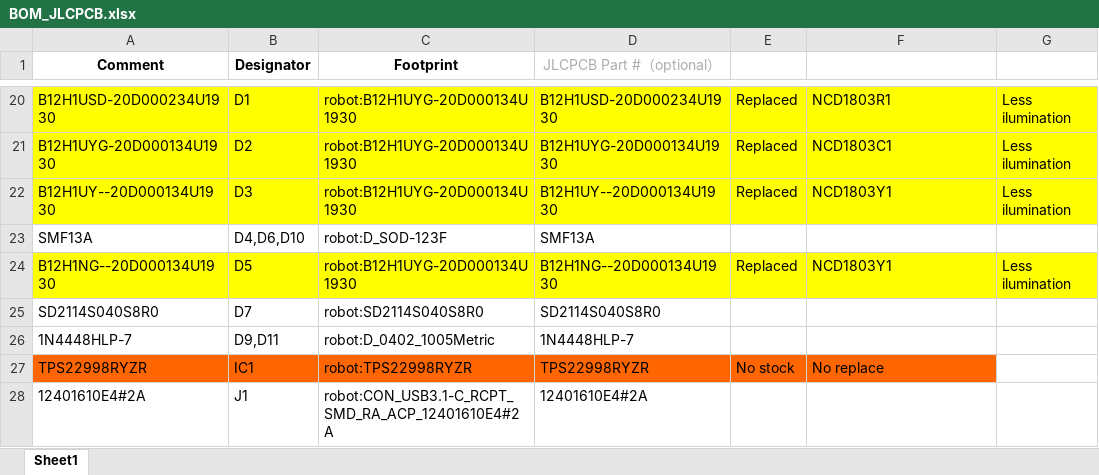
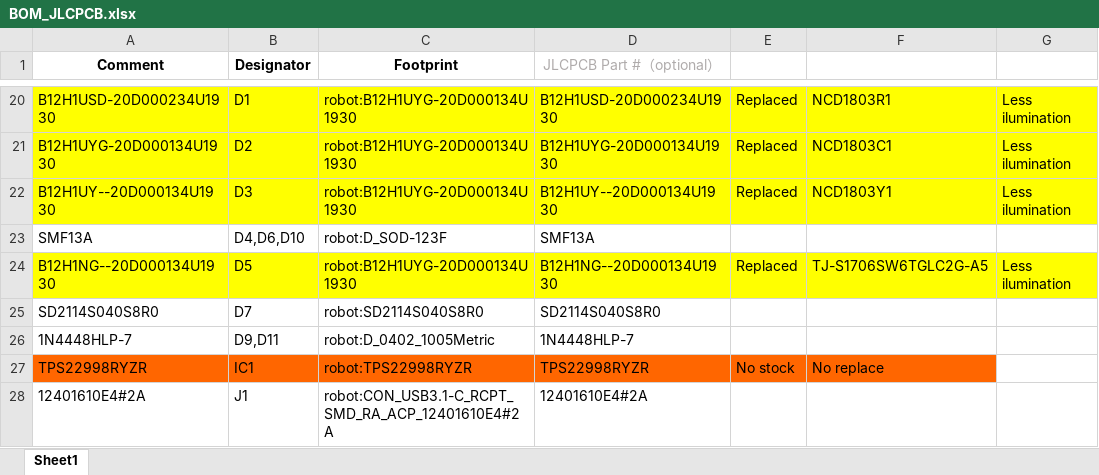
Before and after one commit to tekkura/sr-cad, an Excel workbook: pcb/robot/gerbers/BOM_JLCPCB.xlsx, sheet Sheet1, drawn as a sheet; only a part is shown, gaps mark what is left out; values as stored, in another font and other column widths than the file's, no borders; charts and pictures not drawn; the diff names each change by its address in the sheet, - before the commit and + after, or states it on an @@ line.

Commit message:
update led

```diff
--- a/pcb/robot/gerbers/BOM_JLCPCB.xlsx (sheet Sheet1)
+++ b/pcb/robot/gerbers/BOM_JLCPCB.xlsx (sheet Sheet1)
-F24: NCD1803Y1
+F24: TJ-S1706SW6TGLC2G-A5
```
